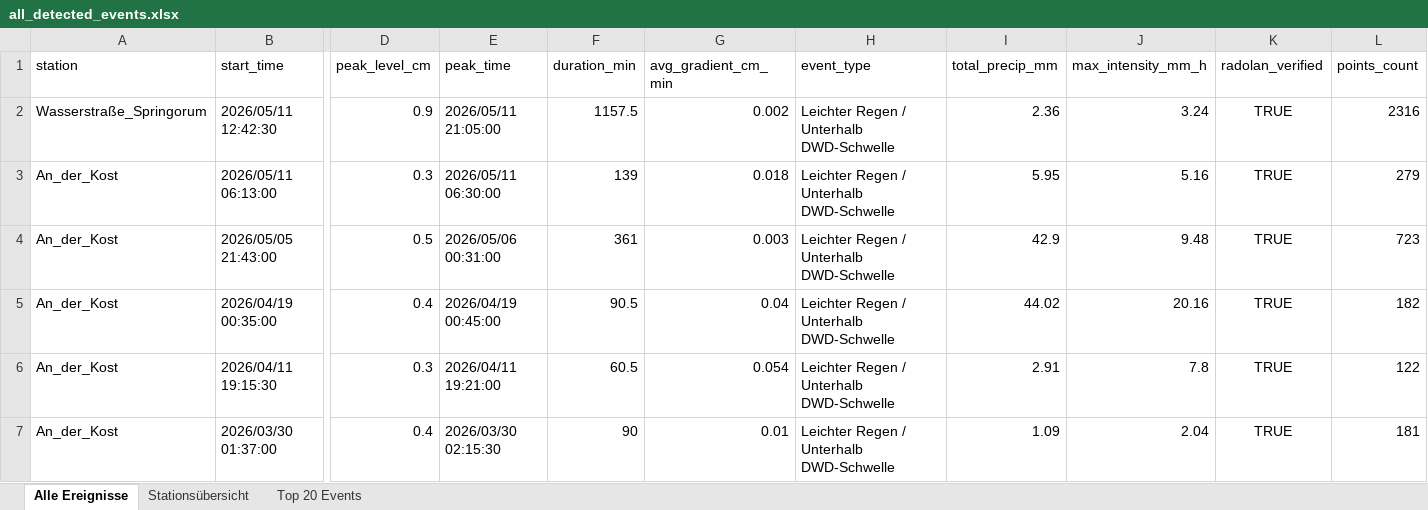
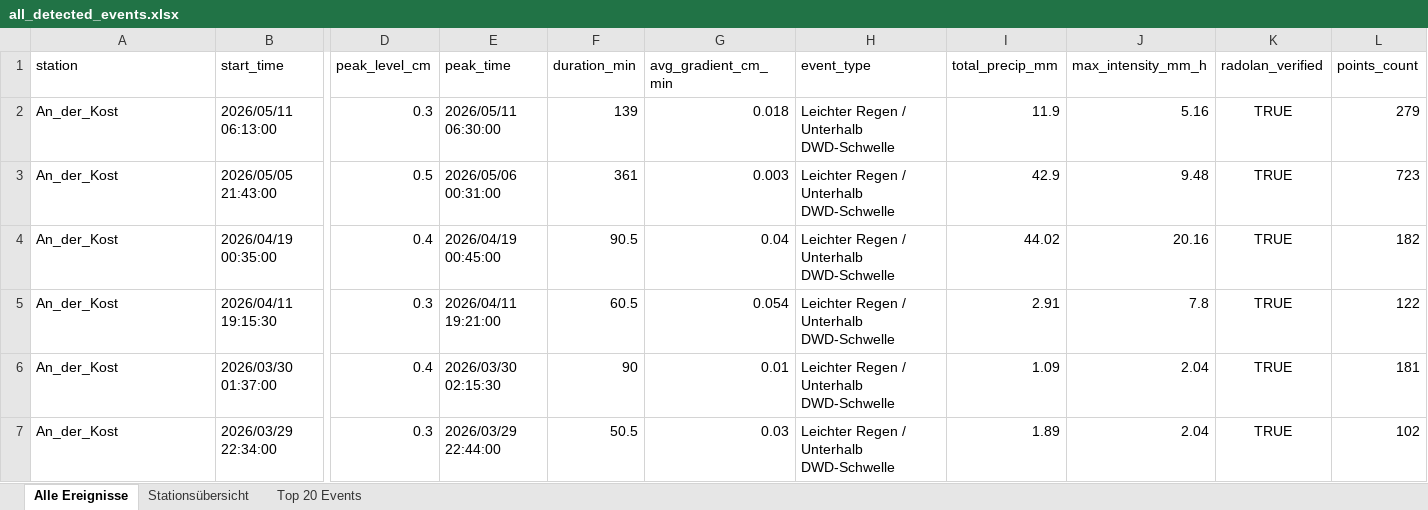
Before and after one commit to anihot/SCIU_THALESruhr, an Excel workbook: data/output/all_detected_events.xlsx, sheet Alle Ereignisse, drawn as a sheet; only a part is shown, gaps mark what is left out; the shorter side is filled out with more unchanged rows; values as stored, in another font and other column widths than the file's, no borders; table styles not drawn; removed rows and columns are numbered as before the commit, all else as after; rows hold the shown columns only; the diff names each change by its address in the sheet, - before the commit and + after, or states it on an @@ line.

```diff
--- a/data/output/all_detected_events.xlsx (sheet Alle Ereignisse)
+++ b/data/output/all_detected_events.xlsx (sheet Alle Ereignisse)
-row 2: Wasserstraße_Springorum | 2026/05/11 12:42:30 | 0.9 | 2026/05/11 21:05:00 | 1157.5 | 0.002 | Leichter Regen / Unterhalb DWD-Schwelle | 2.36 | 3.24 | TRUE | 2316
-I2 (total_precip_mm): 5.95
+I2 (total_precip_mm): 11.9
```
Also changed, not shown: sheet Top 20 Events, sheet Stationsübersicht, 17 other files.
